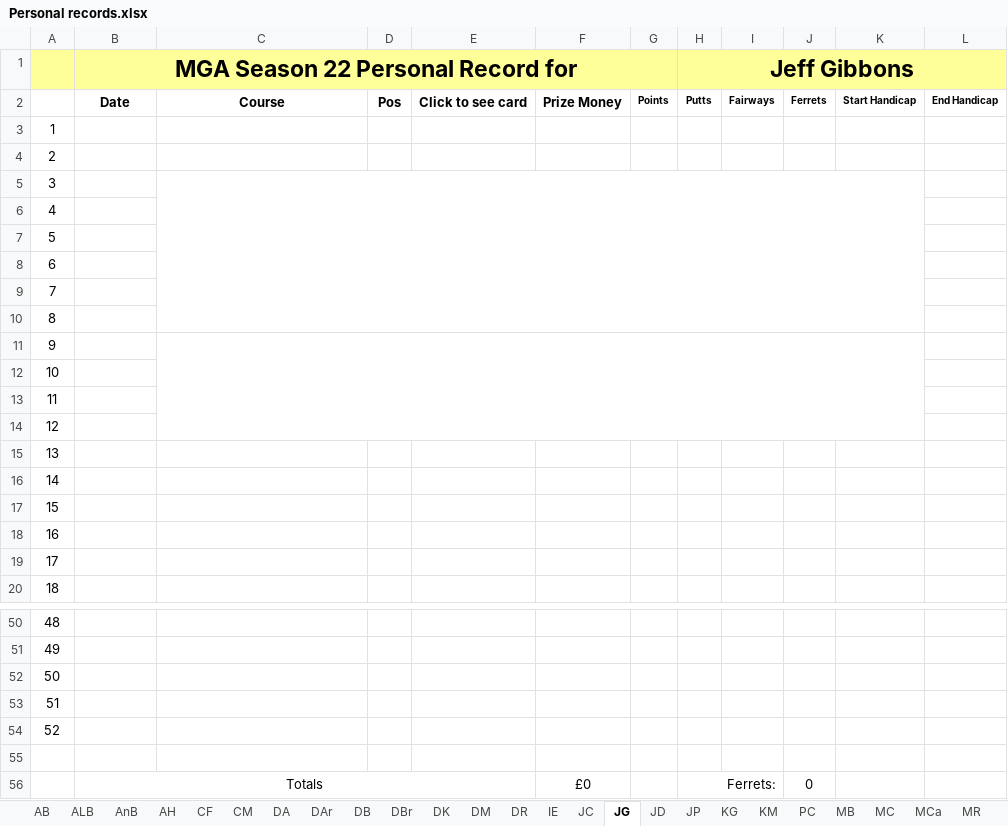
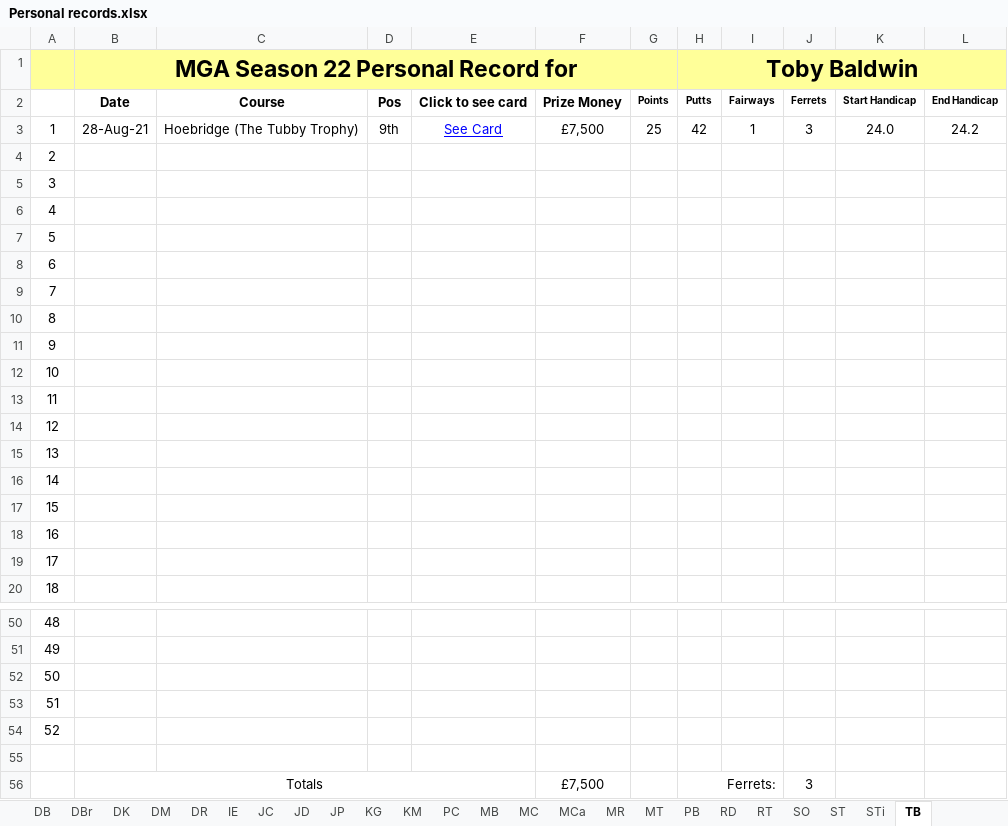
Before and after one commit to Melbage/melbagesite.github.io, an Excel workbook: mgatour/season22/Personal records.xlsx, sheet TB, drawn as a sheet; only a part is shown, gaps mark what is left out; values as stored, in another font and other column widths than the file's, no borders; the diff names each change by its address in the sheet, - before the commit and + after, or states it on an @@ line.

```diff
--- a/mgatour/season22/Personal records.xlsx (sheet TB)
+++ b/mgatour/season22/Personal records.xlsx (sheet TB)
-sheet tab: JG
+sheet tab: TB
@@ sheet tab order changed: DB | DBr | DK | DM | DR | IE | JC | JD | JP | KG | KM | PC | MB | MC | MCa | MR | MT | PB | RD | RT | SO | ST | STi | TB @@
-H1: Jeff Gibbons
+H1: Toby Baldwin
-B3: (empty)
+B3: 28-Aug-21
-C3: (empty)
+C3: Hoebridge (The Tubby Trophy)
-D3: (empty)
+D3: 9th
-E3: (empty)
+E3: See Card
-F3: (empty)
+F3: £7,500
-G3: (empty)
+G3: 25
-H3 (Toby Baldwin): (empty)
+H3 (Toby Baldwin): 42
-I3: (empty)
+I3: 1
-J3: (empty)
+J3: 3
-K3: (empty)
+K3: 24.0
-L3: (empty)
+L3: 24.2
-C5:K10 merged
-C11:K14 merged
-F56: £0
+F56: £7,500
-J56: 0
+J56: 3
```
Also changed, not shown: sheet DB, sheet DAr, sheet AH, sheet PB, sheet DA, sheet PC, 4 more sheets, 22 other files.
